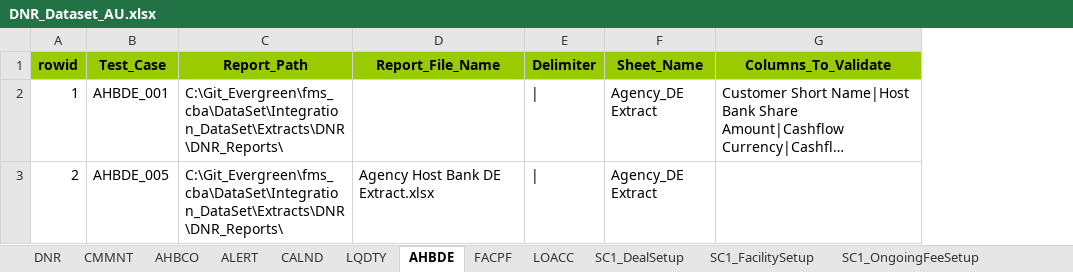
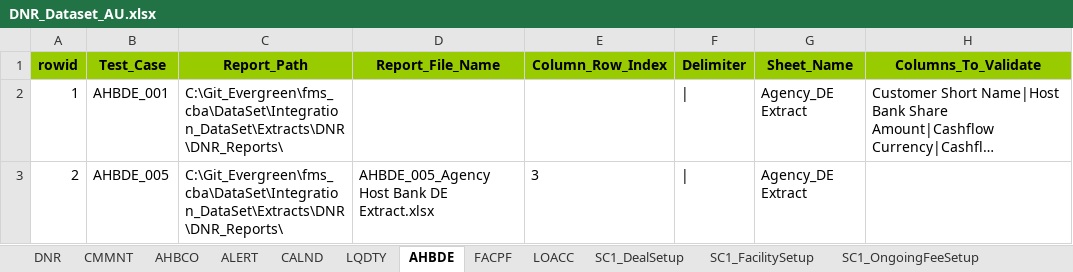
Before and after one commit to shirleenhong/automation-loan-application-cba, an Excel workbook: DataSet/Integration_DataSet/Extracts/DNR/DNR_Dataset_AU.xlsx, sheet AHBDE, drawn as a sheet; only a part is shown; long unchanged cells end in …; values as stored, in another font and other column widths than the file's, no borders; the diff names each change by its address in the sheet, - before the commit and + after, or states it on an @@ line.

Commit message:
GDE-7940
- added generation of report

```diff
--- a/DataSet/Integration_DataSet/Extracts/DNR/DNR_Dataset_AU.xlsx (sheet AHBDE)
+++ b/DataSet/Integration_DataSet/Extracts/DNR/DNR_Dataset_AU.xlsx (sheet AHBDE)
+column E (Column_Row_Index), row 3: 3
-D3 (Report_File_Name): Agency Host Bank DE Extract.xlsx
+D3 (Report_File_Name): AHBDE_005_Agency Host Bank DE Extract.xlsx
```
Also changed, not shown: sheet DNR, sheet AHBCO, 5 other files.
